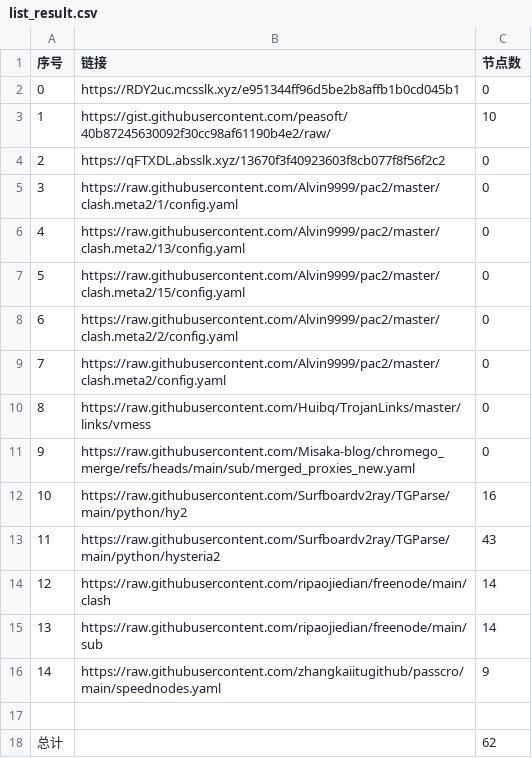
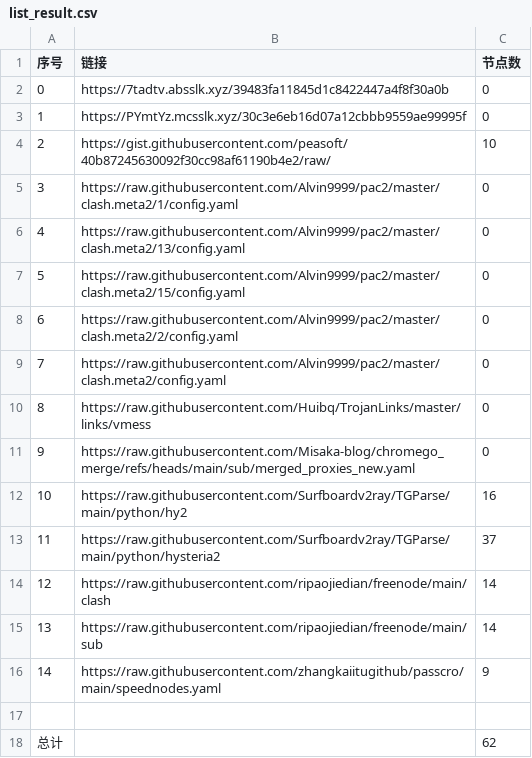
Before and after one commit to CongYuStars/NoMoreWalls, a CSV file: list_result.csv, drawn as a sheet.

```diff
--- a/list_result.csv
+++ b/list_result.csv
@@ -1,5 +1,5 @@
 序号,链接,节点数
-0,https://RDY2uc.mcsslk.xyz/e951344ff96d5be2b8affb1b0cd045b1,0
-1,https://gist.githubusercontent.com/peasoft/40b87245630092f30cc98af61190b4e2/raw/,10
-2,https://qFTXDL.absslk.xyz/13670f3f40923603f8cb077f8f56f2c2,0
+0,https://7tadtv.absslk.xyz/39483fa11845d1c8422447a4f8f30a0b,0
+1,https://PYmtYz.mcsslk.xyz/30c3e6eb16d07a12cbbb9559ae99995f,0
+2,https://gist.githubusercontent.com/peasoft/40b87245630092f30cc98af61190b4e2/raw/,10
 3,https://raw.githubusercontent.com/Alvin9999/pac2/master/clash.meta2/1/config.yaml,0
@@ -12,3 +12,3 @@
 10,https://raw.githubusercontent.com/Surfboardv2ray/TGParse/main/python/hy2,16
-11,https://raw.githubusercontent.com/Surfboardv2ray/TGParse/main/python/hysteria2,43
+11,https://raw.githubusercontent.com/Surfboardv2ray/TGParse/main/python/hysteria2,37
 12,https://raw.githubusercontent.com/ripaojiedian/freenode/main/clash,14
```
Also changed, not shown: 15 other files.
